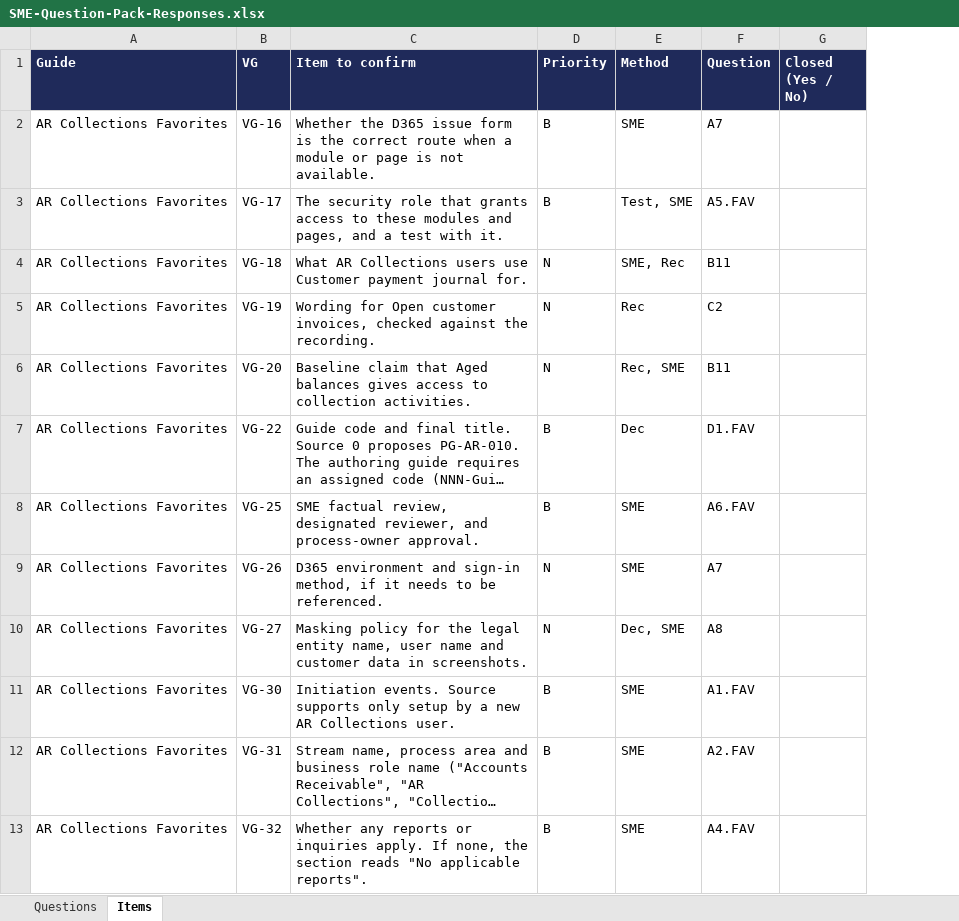
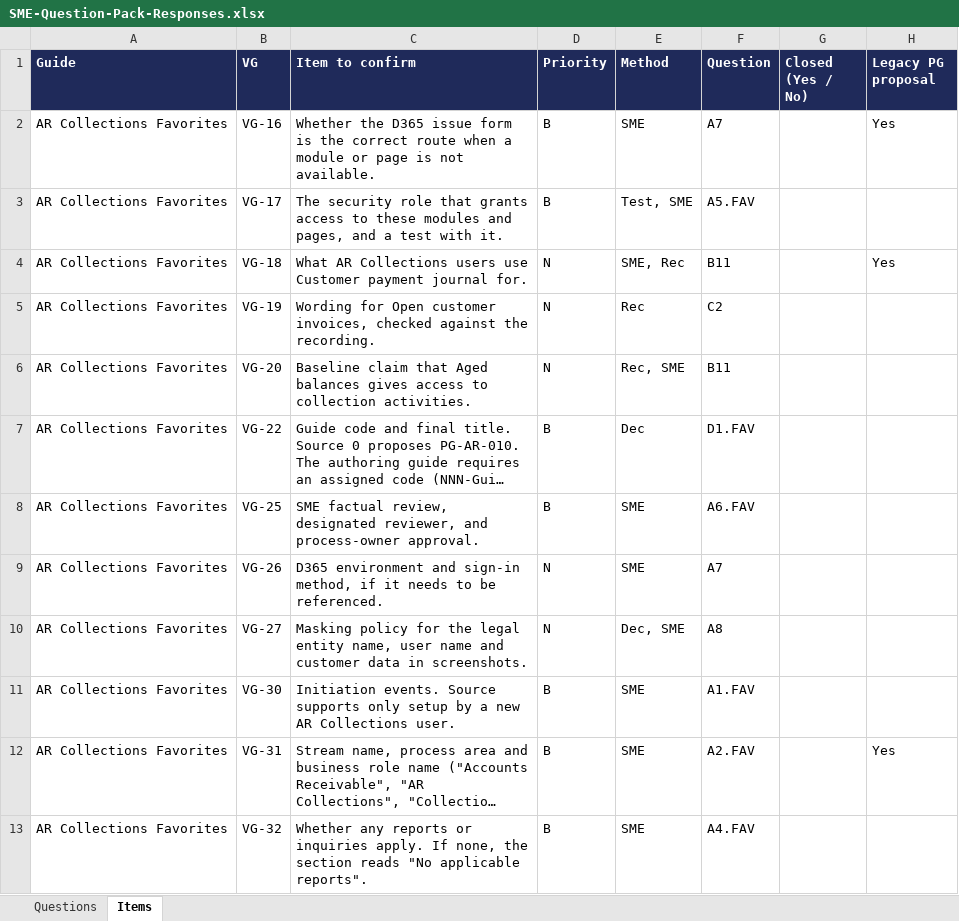
Before and after one commit to Kintukka2/PG-Builder, an Excel workbook: ar-collections-learning/03-validation/SME-Question-Pack-Responses.xlsx, sheet Items, drawn as a sheet; only a part is shown; long unchanged cells end in …; values as stored, in another font and other column widths than the file's, no borders; the diff names each change by its address in the sheet, - before the commit and + after, or states it on an @@ line.

```diff
--- a/ar-collections-learning/03-validation/SME-Question-Pack-Responses.xlsx (sheet Items)
+++ b/ar-collections-learning/03-validation/SME-Question-Pack-Responses.xlsx (sheet Items)
+column H (Legacy PG proposal), rows 2-12: Yes |  | Yes |  |  |  |  |  |  |  | Yes
```
Also changed, not shown: sheet Questions, ar-collections-learning/03-validation/SME-Question-Pack-Part2-Responses.xlsx, 5 other files.
